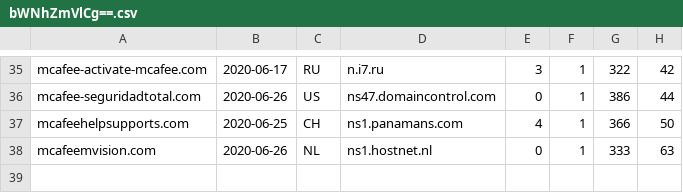
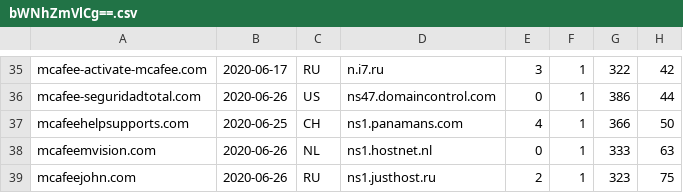
Before and after one commit to gmckerrell/hack-a-thon-2020, a CSV file: results/bWNhZmVlCg==.csv, drawn as a sheet; only a part is shown, gaps mark what is left out.

```diff
--- a/results/bWNhZmVlCg==.csv
+++ b/results/bWNhZmVlCg==.csv
@@ -38 +38,2 @@ mcafeehelpsupports.com,2020-06-25,CH,ns1.panamans.com,4,1,366,50
 mcafeemvision.com,2020-06-26,NL,ns1.hostnet.nl,0,1,333,63
+mcafeejohn.com,2020-06-26,RU,ns1.justhost.ru,2,1,323,75
```
Also changed, not shown: results/Y292aWQK.csv, results/YmFuYW5hCg==.csv, 3 other files.
